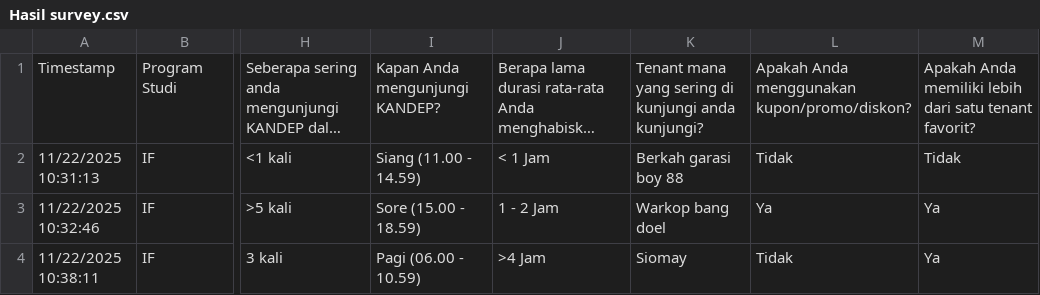
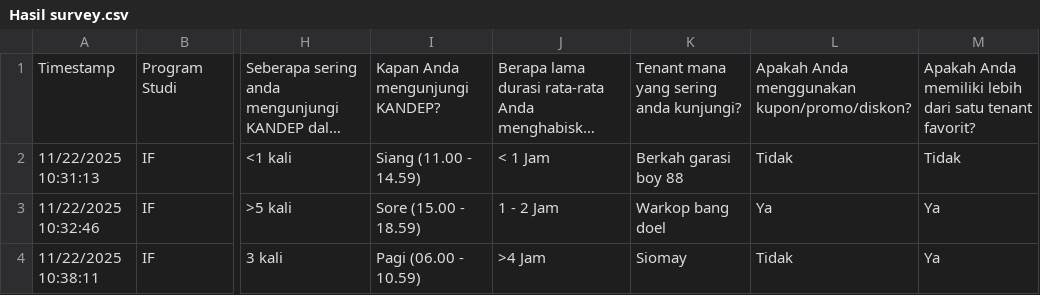
Before and after one commit to MicelHiu/Kandep-Website-Streamlit, a CSV file: UAS/Hasil survey.csv, drawn as a sheet; only a part is shown, gaps mark what is left out; long unchanged cells end in …; the diff names each change by its address in the sheet, - before the commit and + after, or states it on an @@ line.

Commit message:
Update Hasil survey.csv

```diff
--- a/UAS/Hasil survey.csv
+++ b/UAS/Hasil survey.csv
-K1: Tenant mana yang sering di kunjungi anda kunjungi?
+K1: Tenant mana yang sering anda kunjungi?
```
